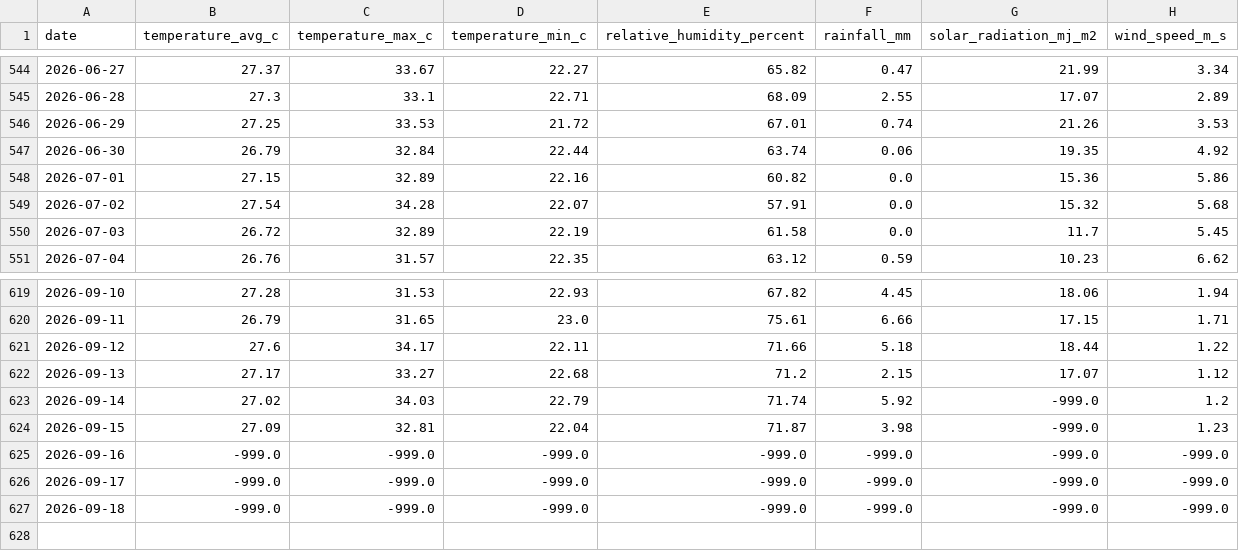
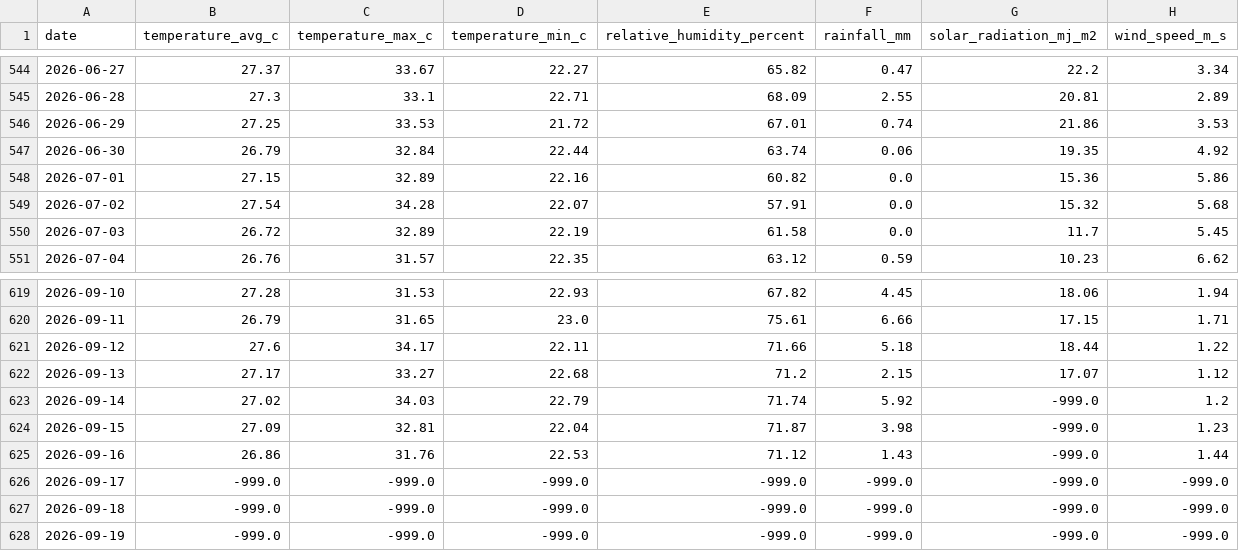
Before and after one commit to vanaprashanth/mango-digital-twin, a CSV file: data/raw/muthukur_weather_nasa_power.csv, drawn as a sheet; only a part is shown, gaps mark what is left out; the diff covers the shown part only.

```diff
--- a/data/raw/muthukur_weather_nasa_power.csv
+++ b/data/raw/muthukur_weather_nasa_power.csv
@@ -544,4 +544,4 @@ date,temperature_avg_c,temperature_max_c,temperature_min_c,relative_humidity_per
-2026-06-27,27.37,33.67,22.27,65.82,0.47,21.99,3.34
-2026-06-28,27.3,33.1,22.71,68.09,2.55,17.07,2.89
-2026-06-29,27.25,33.53,21.72,67.01,0.74,21.26,3.53
+2026-06-27,27.37,33.67,22.27,65.82,0.47,22.2,3.34
+2026-06-28,27.3,33.1,22.71,68.09,2.55,20.81,2.89
+2026-06-29,27.25,33.53,21.72,67.01,0.74,21.86,3.53
 2026-06-30,26.79,32.84,22.44,63.74,0.06,19.35,4.92
@@ -624,4 +624,5 @@ date,temperature_avg_c,temperature_max_c,temperature_min_c,relative_humidity_per
 2026-09-15,27.09,32.81,22.04,71.87,3.98,-999.0,1.23
-2026-09-16,-999.0,-999.0,-999.0,-999.0,-999.0,-999.0,-999.0
+2026-09-16,26.86,31.76,22.53,71.12,1.43,-999.0,1.44
 2026-09-17,-999.0,-999.0,-999.0,-999.0,-999.0,-999.0,-999.0
 2026-09-18,-999.0,-999.0,-999.0,-999.0,-999.0,-999.0,-999.0
+2026-09-19,-999.0,-999.0,-999.0,-999.0,-999.0,-999.0,-999.0
```
Also changed, not shown: 27 edited cells elsewhere in this file, data/processed/muthukur_combined_feature_table.csv, data/processed/muthukur_fao56_model_comparison.csv, 14 other files.
